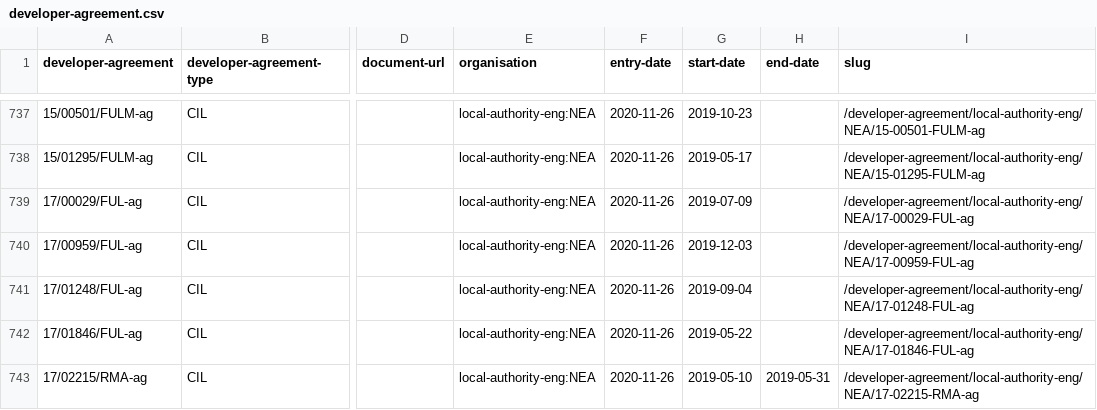
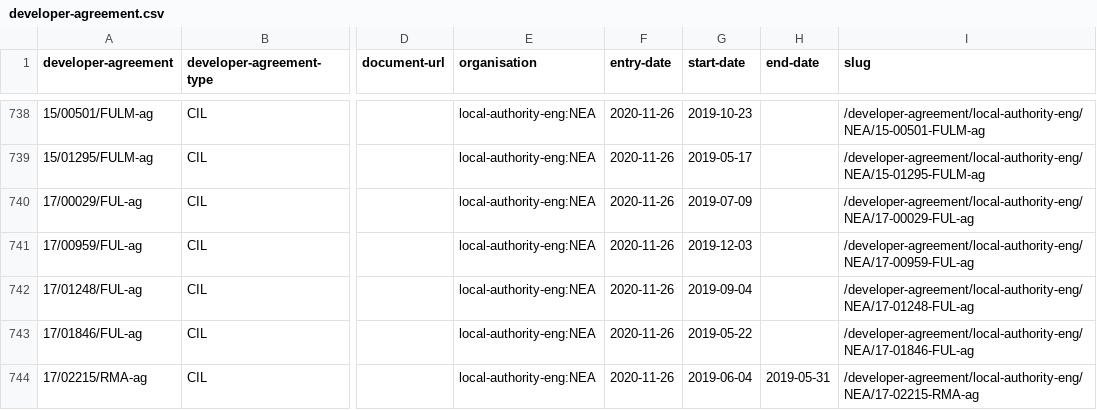
Before and after one commit to digital-land/developer-contributions-collection, a CSV file: dataset/developer-agreement.csv, drawn as a sheet; only a part is shown, gaps mark what is left out; addresses are those after the commit; the diff covers the shown part only; the diff names each change by its address in the sheet, - before the commit and + after, or states it on an @@ line.

```diff
--- a/dataset/developer-agreement.csv
+++ b/dataset/developer-agreement.csv
-G744 (start-date): 2019-05-10
+G744 (start-date): 2019-06-04
```
Also changed, not shown: 1 added row and 7 edited cells elsewhere in this file, dataset/developer-agreement-contribution.csv, dataset/developer-agreement-transaction.csv, 12 other files.
